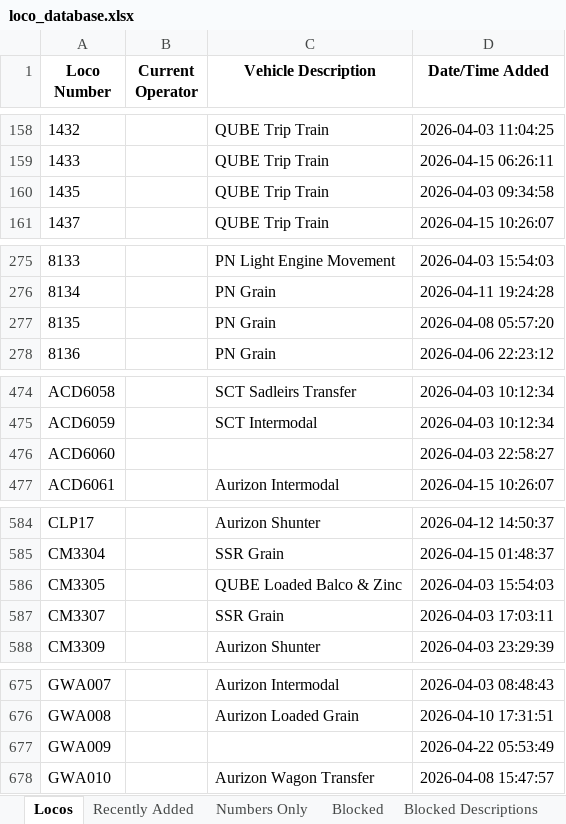
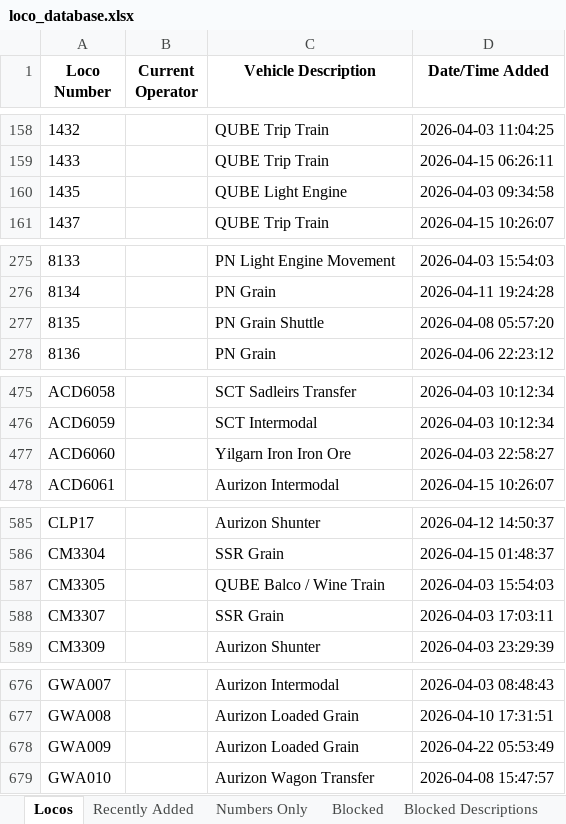
Before and after one commit to grahame21/railops-frontend, an Excel workbook: downloads/loco_database.xlsx, sheet Locos, drawn as a sheet; only a part is shown, gaps mark what is left out; values as stored, in another font and other column widths than the file's, no borders; addresses are those after the commit; the diff covers the shown part only; the diff names each change by its address in the sheet, - before the commit and + after, or states it on an @@ line.

```diff
--- a/downloads/loco_database.xlsx (sheet Locos)
+++ b/downloads/loco_database.xlsx (sheet Locos)
-C160 (Vehicle Description): QUBE Trip Train
+C160 (Vehicle Description): QUBE Light Engine
-C277 (Vehicle Description): PN Grain
+C277 (Vehicle Description): PN Grain Shuttle
-C477 (Vehicle Description): (empty)
+C477 (Vehicle Description): Yilgarn Iron Iron Ore
-C587 (Vehicle Description): QUBE Loaded Balco & Zinc
+C587 (Vehicle Description): QUBE Balco / Wine Train
-C678 (Vehicle Description): (empty)
+C678 (Vehicle Description): Aurizon Loaded Grain
```
Also changed, not shown: 1 added row and 10 edited cells elsewhere in this sheet, sheet Numbers Only, sheet Recently Added, downloads/loco_numbers_only.xlsx, 3 other files.
